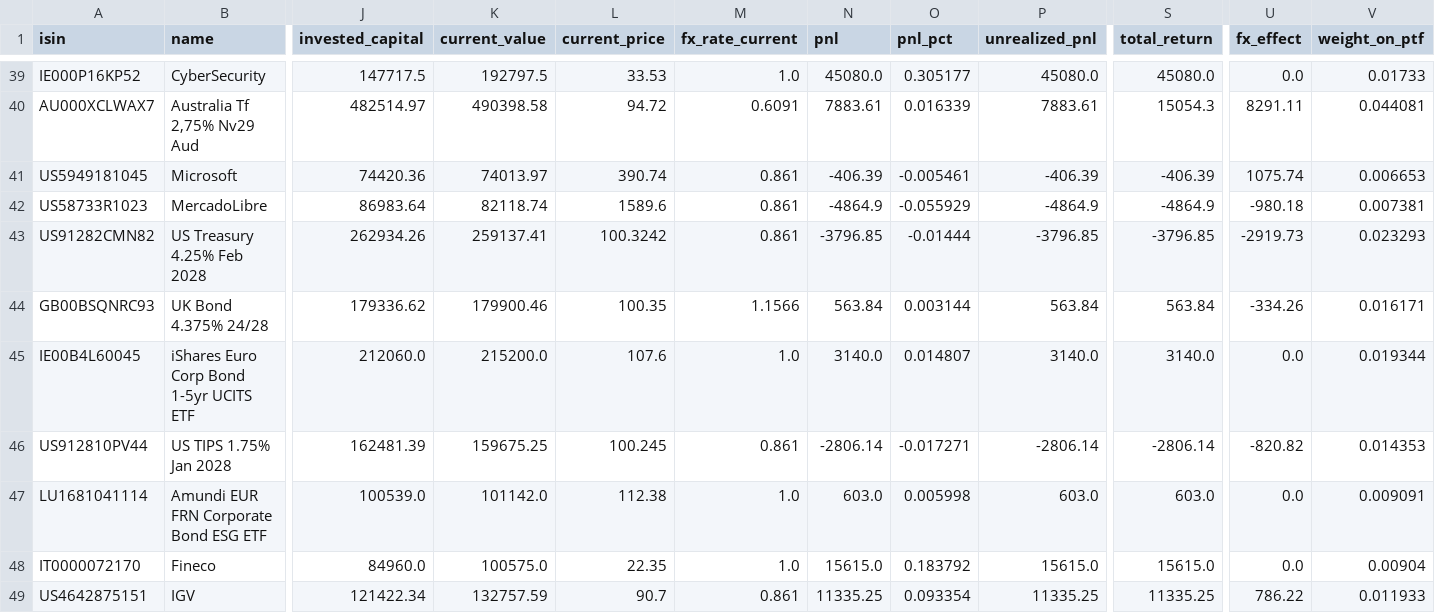
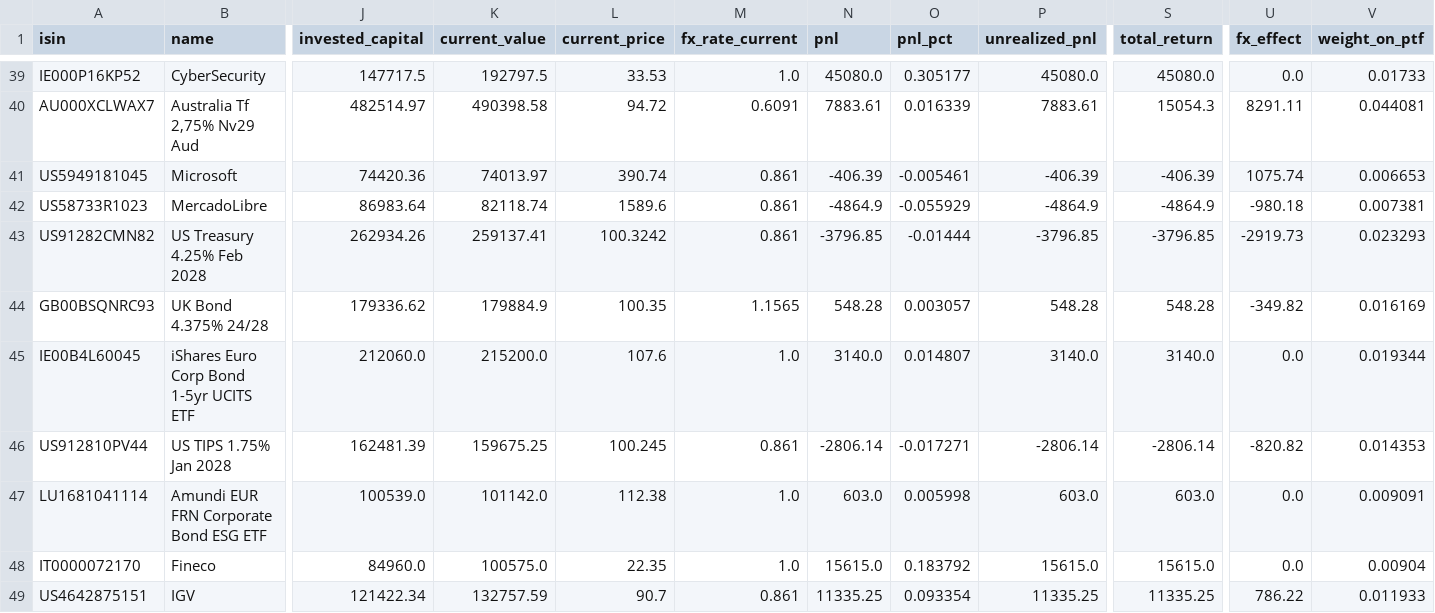
Before and after one commit to Sbirrondi/sfc-portfolio-tracker, a CSV file: data/fund_positions.csv, drawn as a sheet; only a part is shown, gaps mark what is left out; the diff names each change by its address in the sheet, - before the commit and + after, or states it on an @@ line.

Commit message:
Update positions and prices

```diff
--- a/data/fund_positions.csv
+++ b/data/fund_positions.csv
-K44 (current_value): 179900.46
+K44 (current_value): 179884.9
-M44 (fx_rate_current): 1.1566
+M44 (fx_rate_current): 1.1565
-N44 (pnl): 563.84
+N44 (pnl): 548.28
-O44 (pnl_pct): 0.003144
+O44 (pnl_pct): 0.003057
-P44 (unrealized_pnl): 563.84
+P44 (unrealized_pnl): 548.28
-S44 (total_return): 563.84
+S44 (total_return): 548.28
-U44 (fx_effect): -334.26
+U44 (fx_effect): -349.82
-V44 (weight_on_ptf): 0.016171
+V44 (weight_on_ptf): 0.016169
```
Also changed, not shown: data/fund_nav_history.csv, 2 other files.
